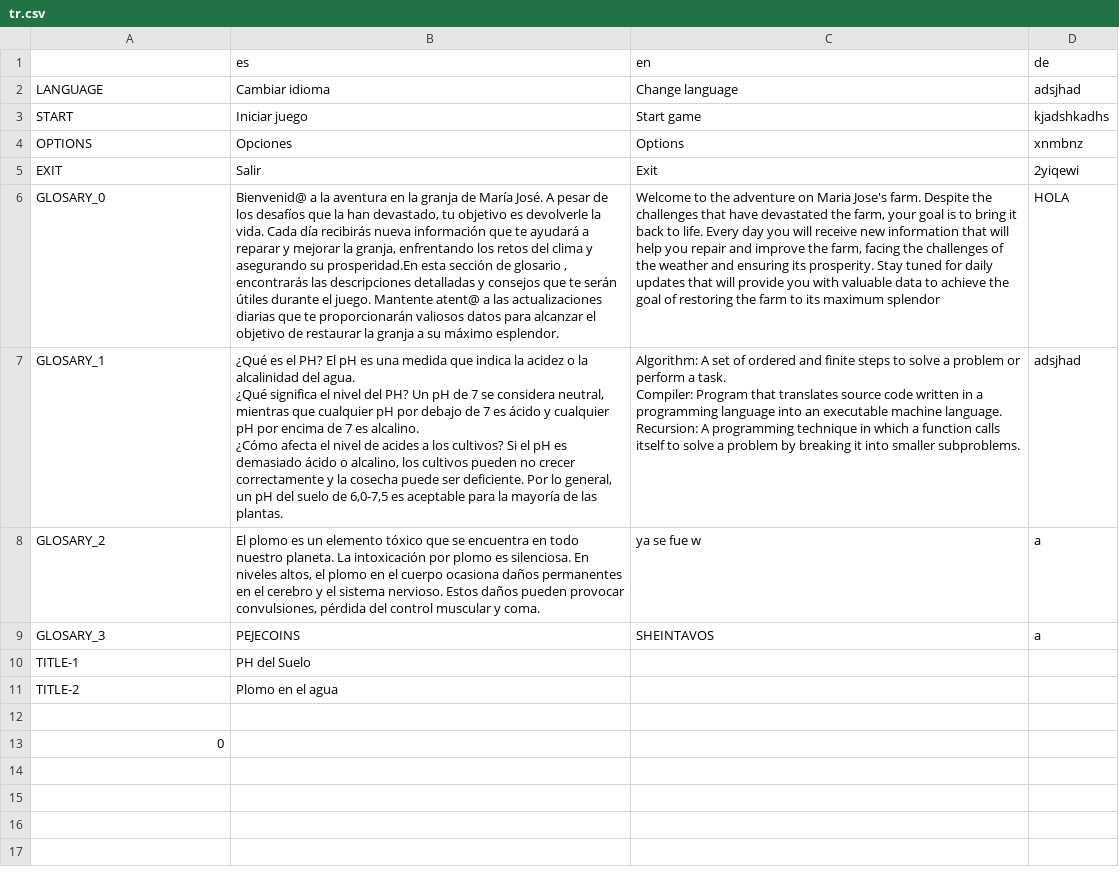
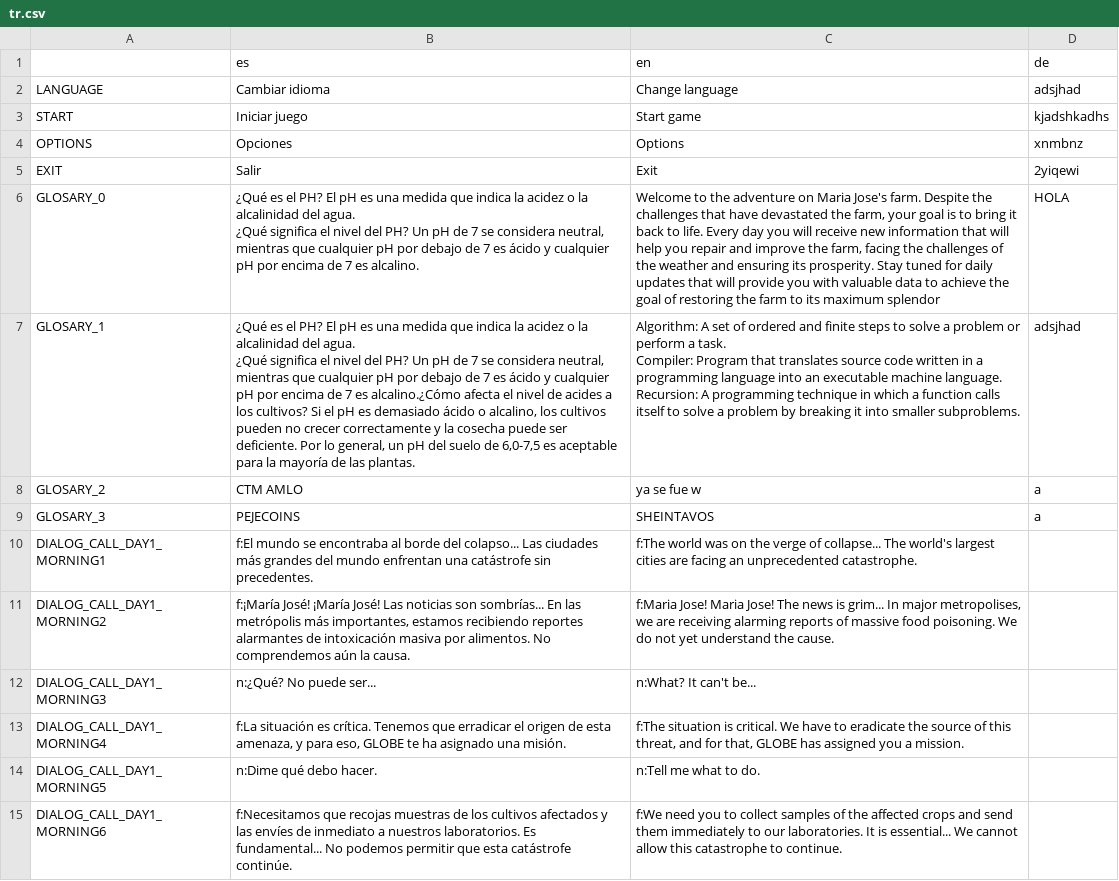
Before and after one commit to Fernando-Mauro/nasa-space-apps-globe, a CSV file: translation/tr.csv, drawn as a sheet; removed rows and columns are numbered as before the commit, all else as after; ↵ is a line break in a cell; the diff names each change by its address in the sheet, - before the commit and + after, or states it on an @@ line.

```diff
--- a/translation/tr.csv
+++ b/translation/tr.csv
-B6 (es): Bienvenid@ a la aventura en la granja de María José. A pesar de los desafíos que la han devastado, tu objetivo es devolverle la vida. Cada día recibirás nueva información que te ayudará a reparar y mejorar la granja, enfrentando los retos del clima y asegurando su prosperidad.En esta sección de glosario , encontrarás las descripciones detalladas y consejos que te serán útiles durante el juego. Mantente atent@ a las actualizaciones diarias que te proporcionarán valiosos datos para alcanzar el objetivo de restaurar la granja a su máximo esplendor.
+B6 (es): ¿Qué es el PH? El pH es una medida que indica la acidez o la alcalinidad del agua. ↵ ¿Qué significa el nivel del PH? Un pH de 7 se considera neutral, mientras que cualquier pH por debajo de 7 es ácido y cualquier pH por encima de 7 es alcalino.
-B7 (es): …7 es alcalino. ↵ ¿Cómo afecta el…
+B7 (es): …7 es alcalino.¿Cómo afecta el…
-B8 (es): El plomo es un elemento tóxico que se encuentra en todo nuestro planeta. La intoxicación por plomo es silenciosa. En niveles altos, el plomo en el cuerpo ocasiona daños permanentes en el cerebro y el sistema nervioso. Estos daños pueden provocar convulsiones, pérdida del control muscular y coma.
+B8 (es): CTM AMLO
-row 10: TITLE-1 | PH del Suelo
-row 11: TITLE-2 | Plomo en el agua
-row 10: (empty)
+row 10: DIALOG_CALL_DAY1_MORNING1 | f:El mundo se encontraba al borde del colapso... Las ciudades más grandes del mundo enfrentan una catástrofe sin precedentes. | f:The world was on the verge of collapse... The world's largest cities are facing an unprecedented catastrophe.
-row 13: 0
+row 11: DIALOG_CALL_DAY1_MORNING2 | f:¡María José! ¡María José! Las noticias son sombrías... En las metrópolis más importantes, estamos recibiendo reportes alarmantes de intoxicación masiva por alimentos. No comprendemos aún la causa. | f:Maria Jose! Maria Jose! The news is grim... In major metropolises, we are receiving alarming reports of massive food poisoning. We do not yet understand the cause.
+row 12: DIALOG_CALL_DAY1_MORNING3 | n:¿Qué? No puede ser... | n:What? It can't be...
+row 13: DIALOG_CALL_DAY1_MORNING4 | f:La situación es crítica. Tenemos que erradicar el origen de esta amenaza, y para eso, GLOBE te ha asignado una misión. | f:The situation is critical. We have to eradicate the source of this threat, and for that, GLOBE has assigned you a mission.
+row 14: DIALOG_CALL_DAY1_MORNING5 | n:Dime qué debo hacer. | n:Tell me what to do.
+row 15: DIALOG_CALL_DAY1_MORNING6 | f:Necesitamos que recojas muestras de los cultivos afectados y las envíes de inmediato a nuestros laboratorios. Es fundamental... No podemos permitir que esta catástrofe continúe. | f:We need you to collect samples of the affected crops and send them immediately to our laboratories. It is essential... We cannot allow this catastrophe to continue.
```
Also changed, not shown: 6 other files.
